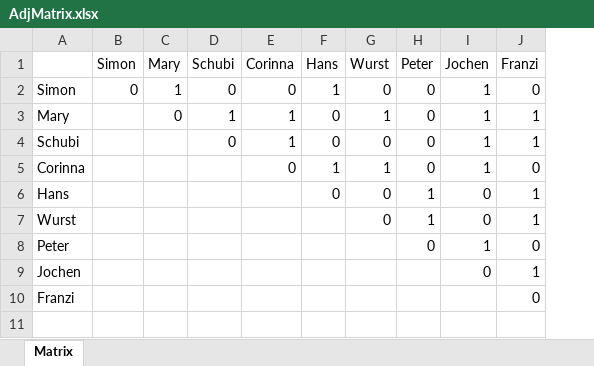
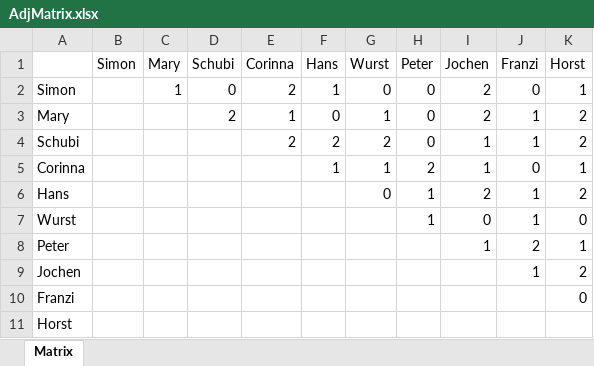
Before and after one commit to ansFourtyTwo/adjmat2graph, an Excel workbook: AdjMatrix.xlsx, sheet Matrix, drawn as a sheet; values as stored, in another font and other column widths than the file's, no borders; the diff names each change by its address in the sheet, - before the commit and + after, or states it on an @@ line.

Commit message:
Add weigthed adjacency matrix

```diff
--- a/AdjMatrix.xlsx (sheet Matrix)
+++ b/AdjMatrix.xlsx (sheet Matrix)
+column K (Horst), rows 2-10: 1 | 2 | 2 | 1 | 2 | 0 | 1 | 2 | 0
-B2 (Simon): 0
+B2 (Simon): (empty)
-E2 (Corinna): 0
+E2 (Corinna): 2
-I2:I3 (Jochen): 1
+I2:I3 (Jochen): 2
-C3 (Mary): 0
+C3 (Mary): (empty)
-D3 (Schubi): 1
+D3 (Schubi): 2
-D4 (Schubi): 0
+D4 (Schubi): (empty)
-E4 (Corinna): 1
+E4 (Corinna): 2
-F4 (Hans): 0
+F4 (Hans): 2
-G4 (Wurst): 0
+G4 (Wurst): 2
-E5 (Corinna): 0
+E5 (Corinna): (empty)
-H5 (Peter): 0
+H5 (Peter): 2
-F6 (Hans): 0
+F6 (Hans): (empty)
-I6 (Jochen): 0
+I6 (Jochen): 2
-G7 (Wurst): 0
+G7 (Wurst): (empty)
-H8 (Peter): 0
+H8 (Peter): (empty)
-J8 (Franzi): 0
+J8 (Franzi): 2
-I9 (Jochen): 0
+I9 (Jochen): (empty)
-J10 (Franzi): 0
+J10 (Franzi): (empty)
+row 11: Horst
```
